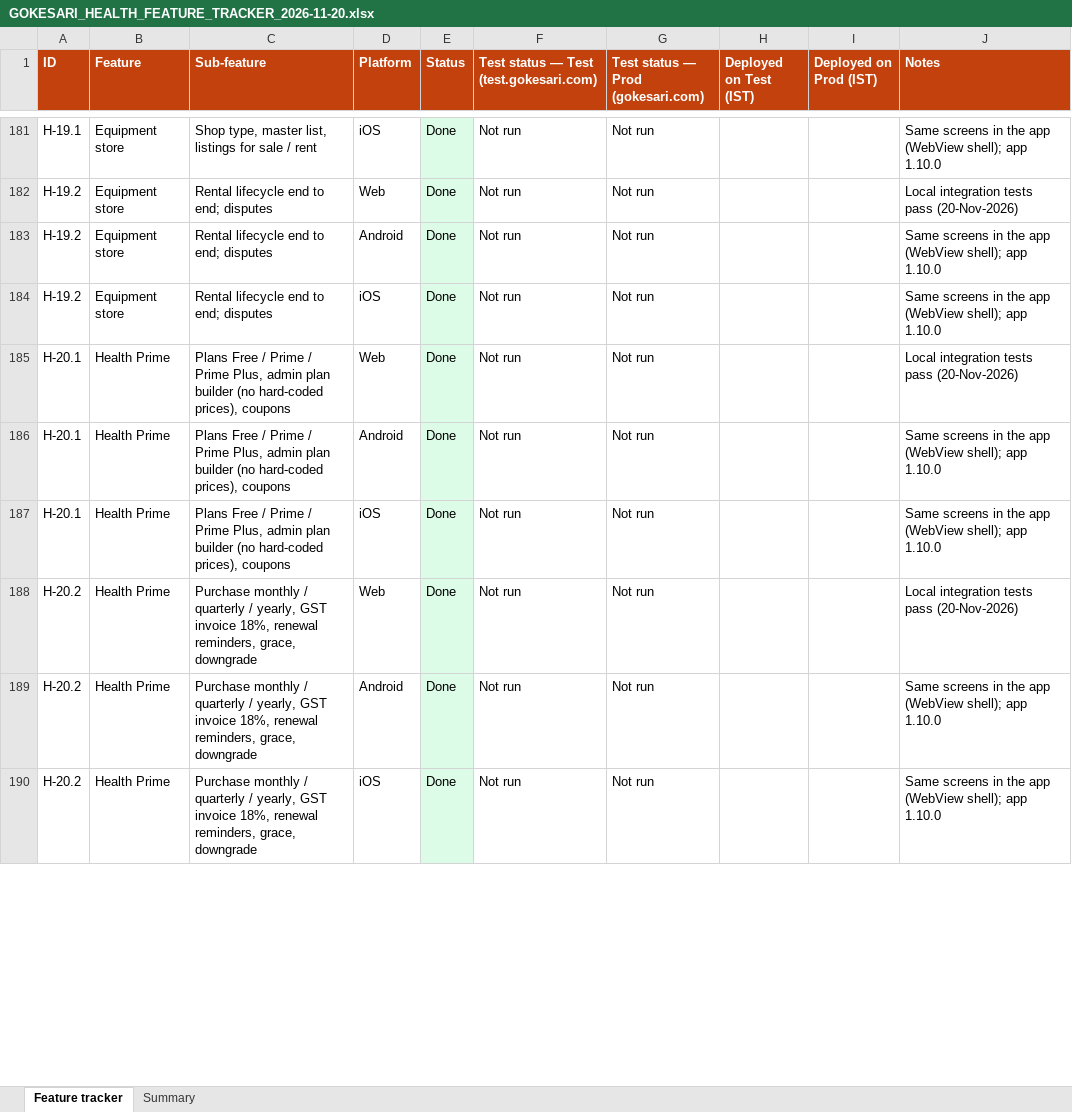
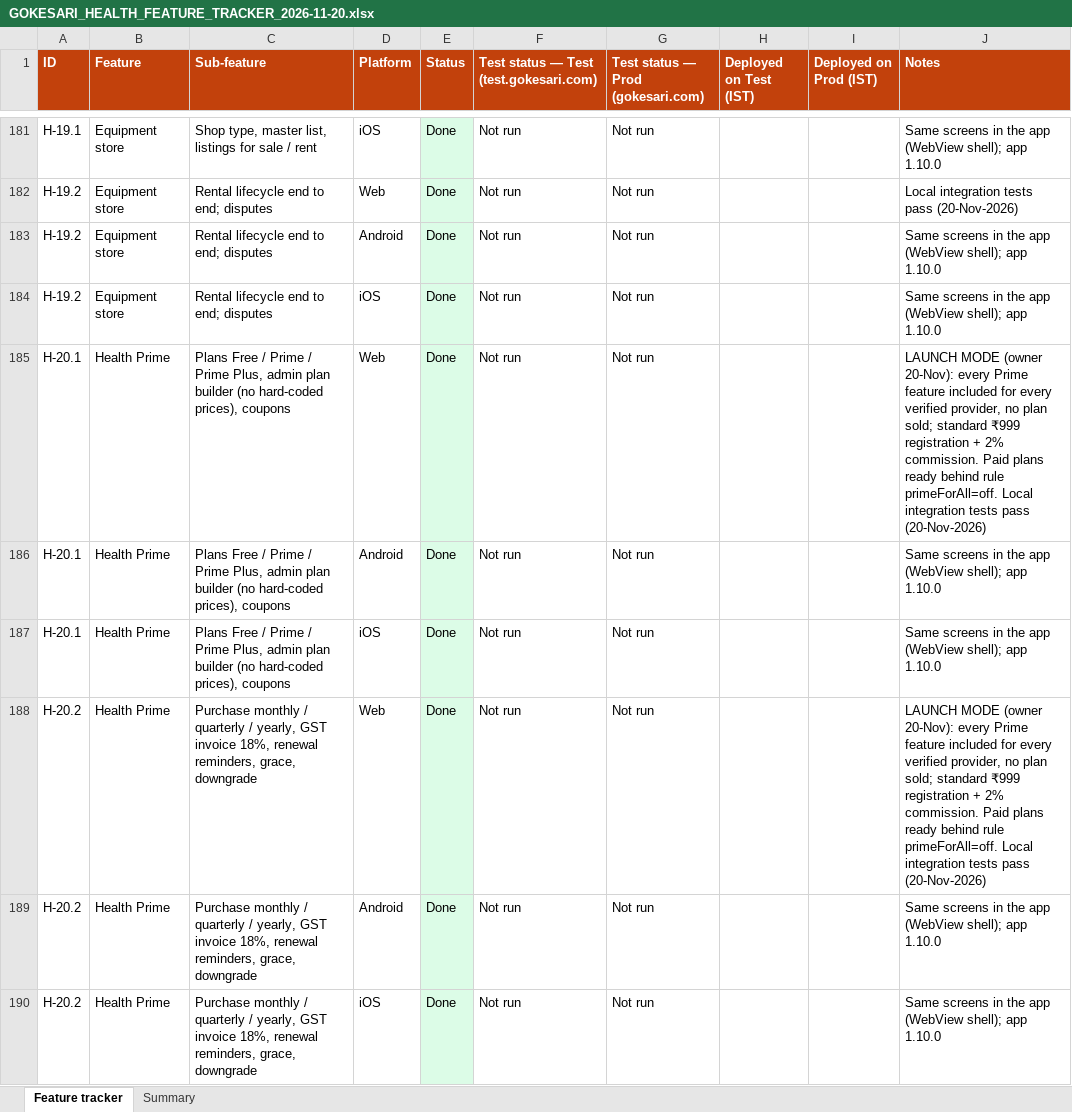
Before and after one commit to sanjaymorankar-debug/GoKesari, an Excel workbook: docs/health/GOKESARI_HEALTH_FEATURE_TRACKER_2026-11-20.xlsx, sheet Feature tracker, drawn as a sheet; only a part is shown, gaps mark what is left out; values as stored, in another font and other column widths than the file's, no borders; the diff covers the shown part only; the diff names each change by its address in the sheet, - before the commit and + after, or states it on an @@ line.

```diff
--- a/docs/health/GOKESARI_HEALTH_FEATURE_TRACKER_2026-11-20.xlsx (sheet Feature tracker)
+++ b/docs/health/GOKESARI_HEALTH_FEATURE_TRACKER_2026-11-20.xlsx (sheet Feature tracker)
-J185 (Notes): Local integration…
+J185 (Notes): LAUNCH MODE (owner 20-Nov): every Prime feature included for every verified provider, no plan sold; standard ₹999 registration + 2% commission. Paid plans ready behind rule primeForAll=off. Local integration…
-J188 (Notes): Local integration…
+J188 (Notes): LAUNCH MODE (owner 20-Nov): every Prime feature included for every verified provider, no plan sold; standard ₹999 registration + 2% commission. Paid plans ready behind rule primeForAll=off. Local integration…
```
Also changed, not shown: 2 edited cells elsewhere in this sheet, sheet Summary.
